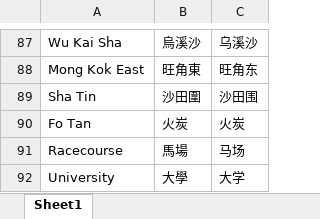
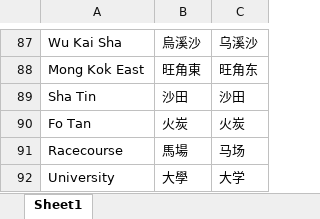
Before and after one commit to Alex-XJK/GBA-MetroSystem, an Excel workbook: MetroSystem/data/stations_HK.xlsx, sheet Sheet1, drawn as a sheet; only a part is shown, gaps mark what is left out; values as stored, in another font and other column widths than the file's, no borders; the diff names each change by its address in the sheet, - before the commit and + after, or states it on an @@ line.

```diff
--- a/MetroSystem/data/stations_HK.xlsx (sheet Sheet1)
+++ b/MetroSystem/data/stations_HK.xlsx (sheet Sheet1)
-B89: 沙田圍
+B89: 沙田
-C89: 沙田围
+C89: 沙田
```
Also changed, not shown: MetroSystem/data/stations_SZ.xlsx, 6 other files.
